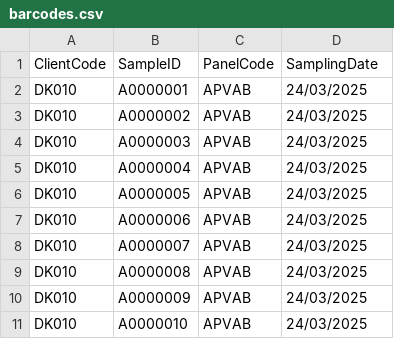
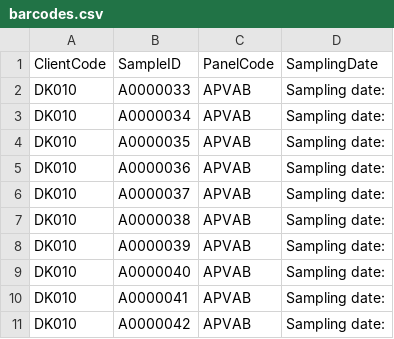
Before and after one commit to andicretu/barcode-generator, a CSV file: barcodes/barcodes.csv, drawn as a sheet.

```diff
--- a/barcodes/barcodes.csv
+++ b/barcodes/barcodes.csv
@@ -1,11 +1,11 @@
 ClientCode,SampleID,PanelCode,SamplingDate
-DK010,A0000001,APVAB,24/03/2025
-DK010,A0000002,APVAB,24/03/2025
-DK010,A0000003,APVAB,24/03/2025
-DK010,A0000004,APVAB,24/03/2025
-DK010,A0000005,APVAB,24/03/2025
-DK010,A0000006,APVAB,24/03/2025
-DK010,A0000007,APVAB,24/03/2025
-DK010,A0000008,APVAB,24/03/2025
-DK010,A0000009,APVAB,24/03/2025
-DK010,A0000010,APVAB,24/03/2025
+DK010,A0000033,APVAB,Sampling date:
+DK010,A0000034,APVAB,Sampling date:
+DK010,A0000035,APVAB,Sampling date:
+DK010,A0000036,APVAB,Sampling date:
+DK010,A0000037,APVAB,Sampling date:
+DK010,A0000038,APVAB,Sampling date:
+DK010,A0000039,APVAB,Sampling date:
+DK010,A0000040,APVAB,Sampling date:
+DK010,A0000041,APVAB,Sampling date:
+DK010,A0000042,APVAB,Sampling date:
```
Also changed, not shown: 46 other files.
